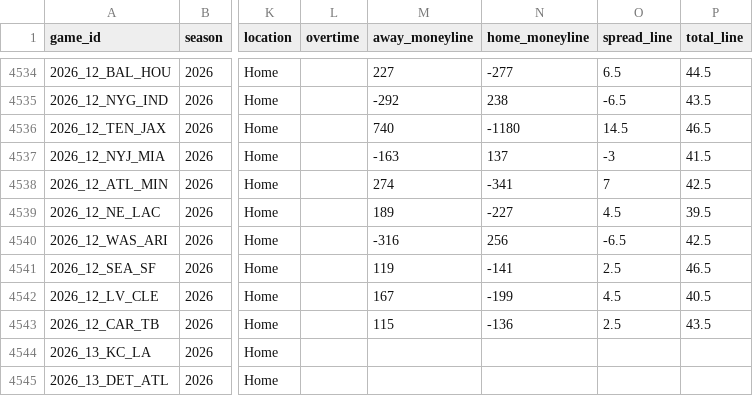
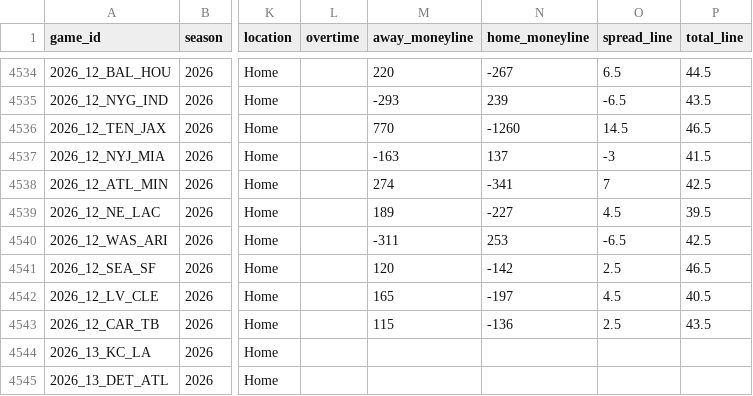
Before and after one commit to angel14-lab/simulador-nfl, a CSV file: datos/partidos.csv, drawn as a sheet; only a part is shown, gaps mark what is left out; the diff covers the shown part only; the diff names each change by its address in the sheet, - before the commit and + after, or states it on an @@ line.

```diff
--- a/datos/partidos.csv
+++ b/datos/partidos.csv
-M4534 (away_moneyline): 227
+M4534 (away_moneyline): 220
-N4534 (home_moneyline): -277
+N4534 (home_moneyline): -267
-M4535 (away_moneyline): -292
+M4535 (away_moneyline): -293
-N4535 (home_moneyline): 238
+N4535 (home_moneyline): 239
-M4536 (away_moneyline): 740
+M4536 (away_moneyline): 770
-N4536 (home_moneyline): -1180
+N4536 (home_moneyline): -1260
-M4540 (away_moneyline): -316
+M4540 (away_moneyline): -311
-N4540 (home_moneyline): 256
+N4540 (home_moneyline): 253
-M4541 (away_moneyline): 119
+M4541 (away_moneyline): 120
-N4541 (home_moneyline): -141
+N4541 (home_moneyline): -142
-M4542 (away_moneyline): 167
+M4542 (away_moneyline): 165
-N4542 (home_moneyline): -199
+N4542 (home_moneyline): -197
```
Also changed, not shown: 32 edited cells elsewhere in this file, 1 other file.
